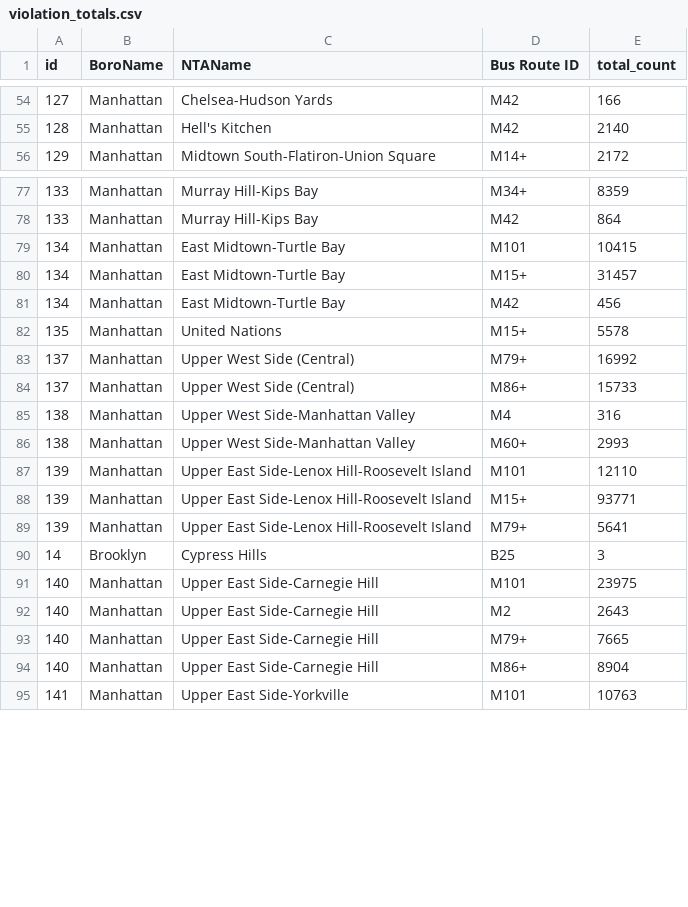
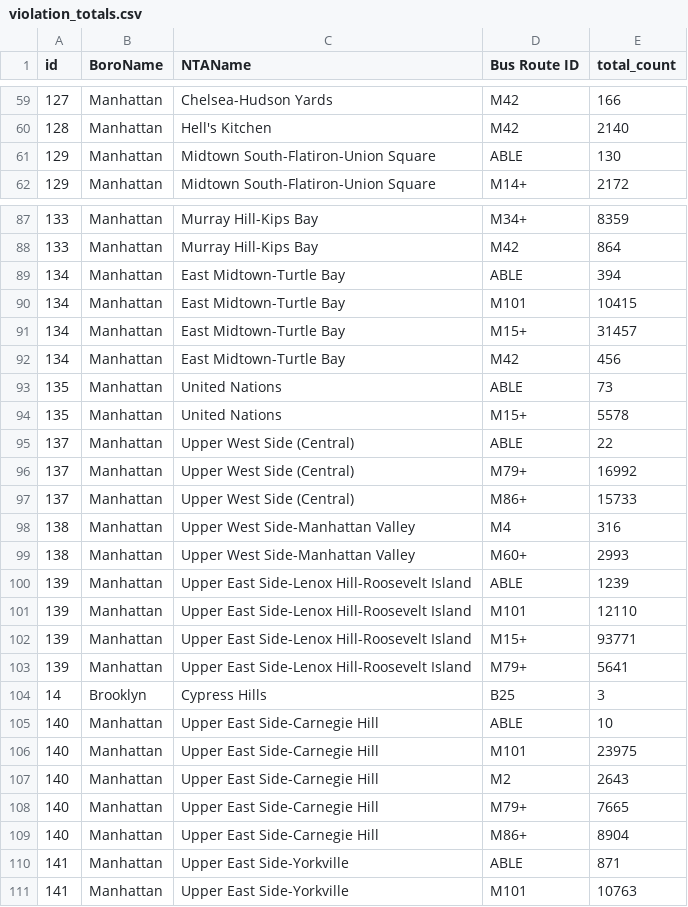
Before and after one commit to MaksimPikovskiy/mhc-datathon-2025, a CSV file: data/violation_totals.csv, drawn as a sheet; only a part is shown, gaps mark what is left out; the diff covers the shown part only; the diff names each change by its address in the sheet, - before the commit and + after, or states it on an @@ line.

```diff
--- a/data/violation_totals.csv
+++ b/data/violation_totals.csv
+row 61: 129 | Manhattan | Midtown South-Flatiron-Union Square | ABLE | 130
+row 89: 134 | Manhattan | East Midtown-Turtle Bay | ABLE | 394
+row 93: 135 | Manhattan | United Nations | ABLE | 73
+row 95: 137 | Manhattan | Upper West Side (Central) | ABLE | 22
+row 100: 139 | Manhattan | Upper East Side-Lenox Hill-Roosevelt Island | ABLE | 1239
+row 105: 140 | Manhattan | Upper East Side-Carnegie Hill | ABLE | 10
+row 110: 141 | Manhattan | Upper East Side-Yorkville | ABLE | 871
```
Also changed, not shown: 21 added rows elsewhere in this file, data/violation_counts_by_type.csv, 6 other files.
